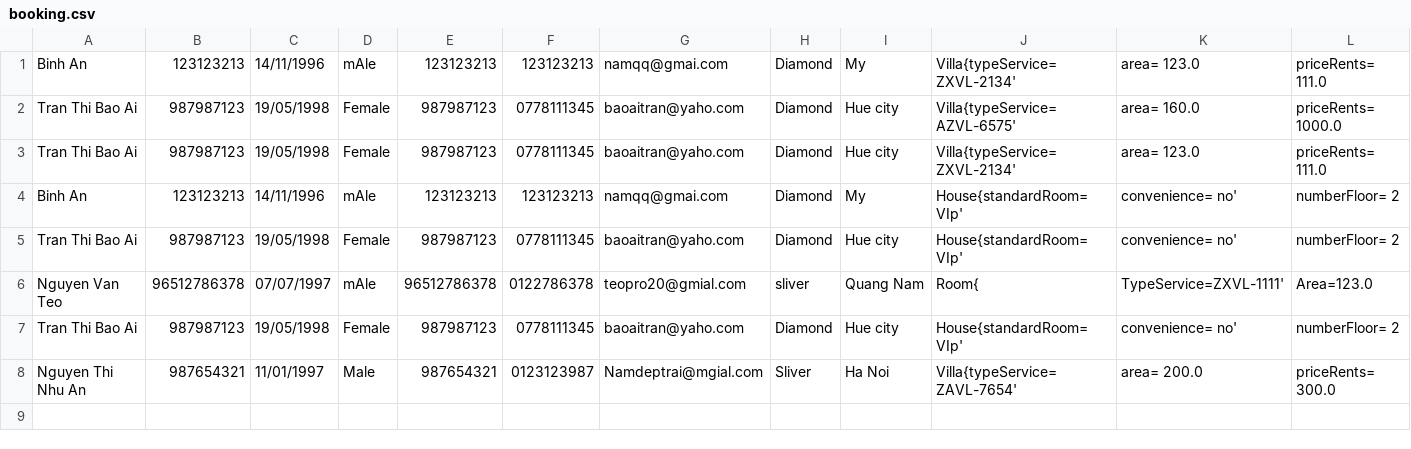
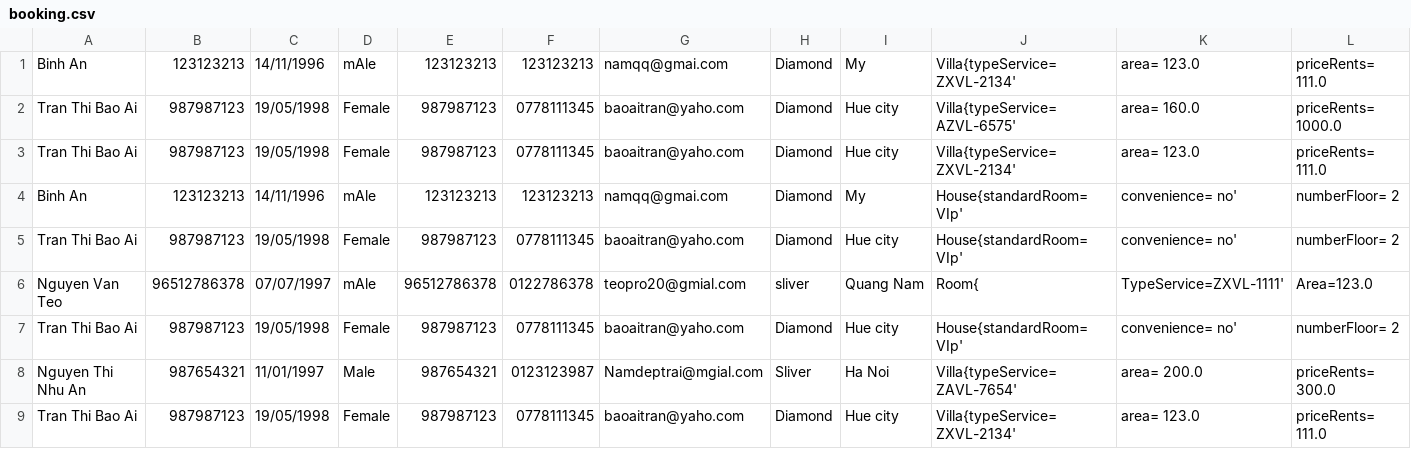
Before and after one commit to quangnguyendn96/C0520G1-NguyenHuuQuang, a CSV file: FuramaResort/src/data/booking.csv, drawn as a sheet; only a part is shown; rows hold the shown columns only; the diff names each change by its address in the sheet, - before the commit and + after, or states it on an @@ line.

```diff
--- a/FuramaResort/src/data/booking.csv
+++ b/FuramaResort/src/data/booking.csv
+row 9: Tran Thi Bao Ai | 987987123 | 19/05/1998 | Female | 987987123 | 0778111345 | baoaitran@yaho.com | Diamond | Hue city | Villa{typeService= ZXVL-2134' | area= 123.0 | priceRents= 111.0
```
Also changed, not shown: FuramaResort/out/production/FuramaResort/data/booking.csv, FuramaResort/out/production/FuramaResort/data/room.csv, 28 other files.
